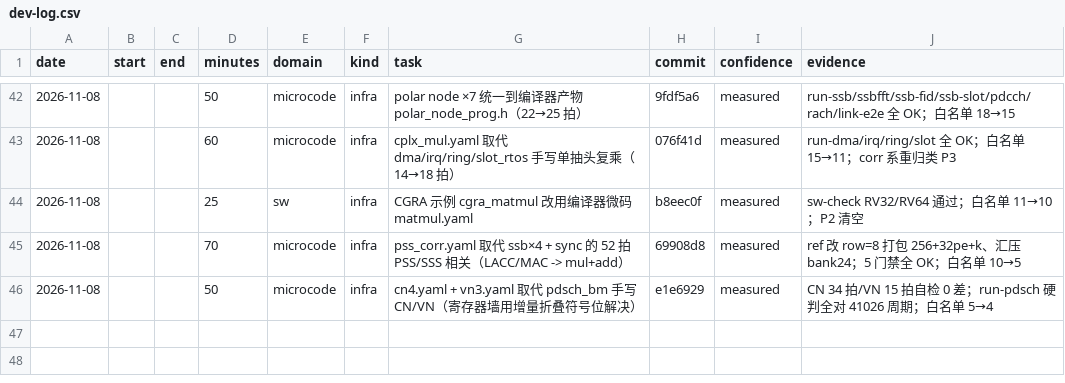
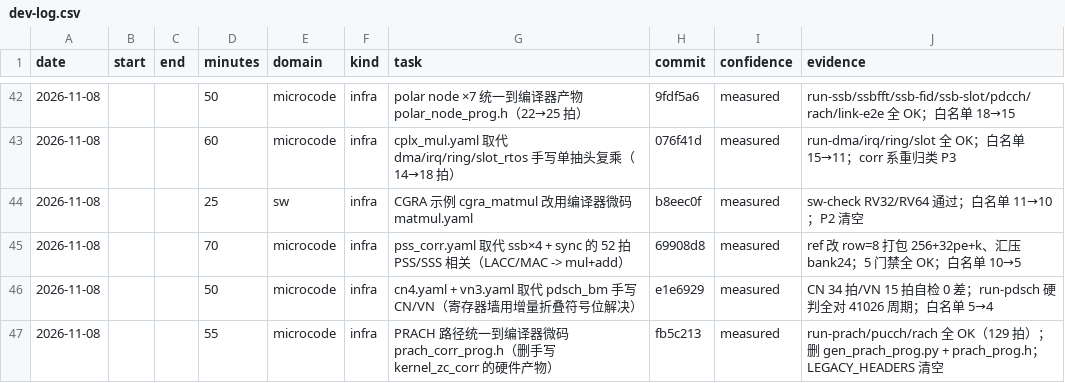
Before and after one commit to 229226/GPCP, a CSV file: docs/dev-log.csv, drawn as a sheet; only a part is shown, gaps mark what is left out; the diff names each change by its address in the sheet, - before the commit and + after, or states it on an @@ line.

Commit message:
devlog: record the PRACH path unification

```diff
--- a/docs/dev-log.csv
+++ b/docs/dev-log.csv
+row 47: 2026-11-08 |  |  | 55 | microcode | infra | PRACH 路径统一到编译器微码 prach_corr_prog.h（删手写 kernel_zc_corr 的硬件产物） | fb5c213 | measured | run-prach/pucch/rach 全 OK（129 拍）；删 gen_prach_prog.py + prach_prog.h；LEGACY_HEADERS 清空
```
